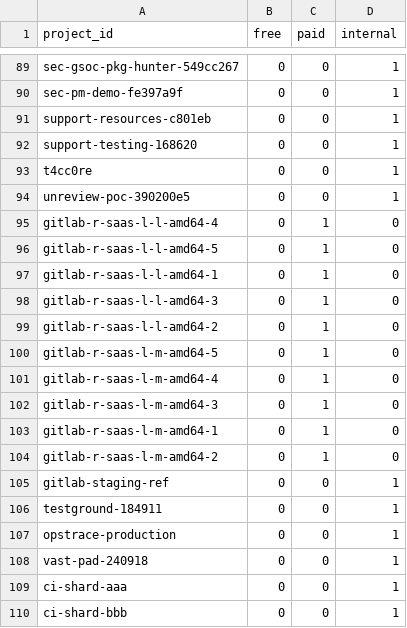
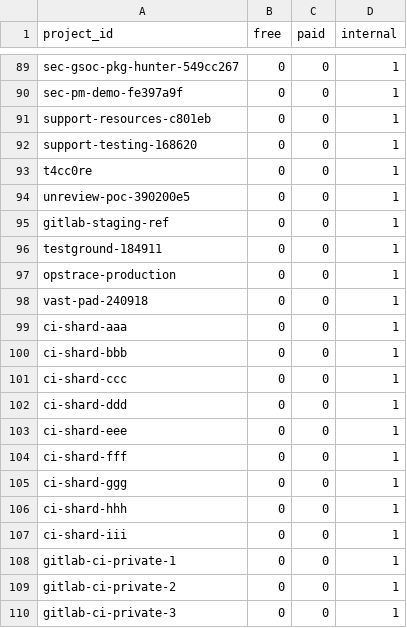
Before and after one commit to tnmy44/gitlab-analytics, a CSV file: transform/snowflake-dbt/data/gcp_billing_project_pl_mapping.csv, drawn as a sheet; only a part is shown, gaps mark what is left out; the shorter side is filled out with more unchanged rows.

Commit message:
remove gitlab-r-saas-* projects from project pl, will be mapped by runner realloc

```diff
--- a/transform/snowflake-dbt/data/gcp_billing_project_pl_mapping.csv
+++ b/transform/snowflake-dbt/data/gcp_billing_project_pl_mapping.csv
@@ -94,12 +94,2 @@ t4cc0re,0,0,1
 unreview-poc-390200e5,0,0,1
-gitlab-r-saas-l-l-amd64-4,0,1,0
-gitlab-r-saas-l-l-amd64-5,0,1,0
-gitlab-r-saas-l-l-amd64-1,0,1,0
-gitlab-r-saas-l-l-amd64-3,0,1,0
-gitlab-r-saas-l-l-amd64-2,0,1,0
-gitlab-r-saas-l-m-amd64-5,0,1,0
-gitlab-r-saas-l-m-amd64-4,0,1,0
-gitlab-r-saas-l-m-amd64-3,0,1,0
-gitlab-r-saas-l-m-amd64-1,0,1,0
-gitlab-r-saas-l-m-amd64-2,0,1,0
 gitlab-staging-ref,0,0,1
```
